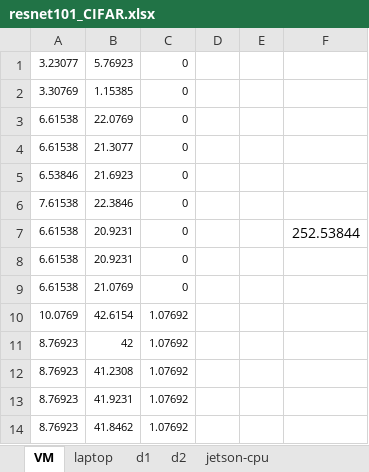
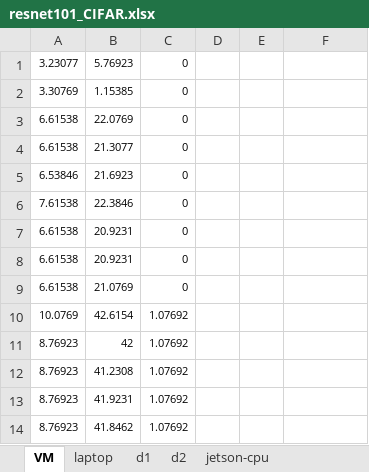
Before and after one commit to jtirana98/SFL-workflow-optimization, an Excel workbook: real_data/resnet101_CIFAR.xlsx, sheet VM, drawn as a sheet; only a part is shown; values as stored, in another font and other column widths than the file's, no borders; the diff names each change by its address in the sheet, - before the commit and + after, or states it on an @@ line.

```diff
--- a/real_data/resnet101_CIFAR.xlsx (sheet VM)
+++ b/real_data/resnet101_CIFAR.xlsx (sheet VM)
-F7: 252.53844
+F7: (empty)
```
Also changed, not shown: sheet d2, sheet laptop, real_data/resnet101_MNIST.xlsx, real_data/vgg19_CIFAR.xlsx, 7 other files.
